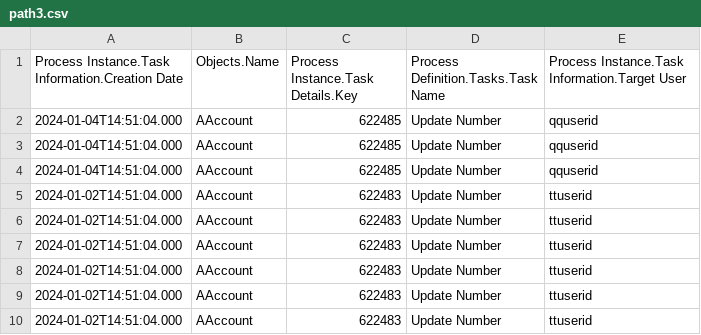
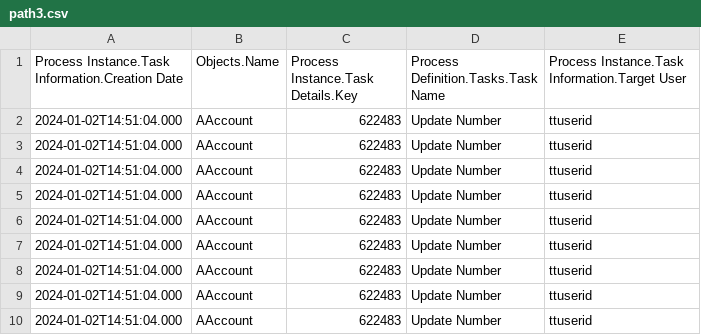
Before and after one commit to christhirst/requestsautomation, a CSV file: path3.csv, drawn as a sheet; only a part is shown; the shorter side is filled out with more unchanged rows.

```diff
--- a/path3.csv
+++ b/path3.csv
@@ -1,6 +1,2 @@
 Process Instance.Task Information.Creation Date,Objects.Name,Process Instance.Task Details.Key,Process Definition.Tasks.Task Name,Process Instance.Task Information.Target User
-2024-01-04T14:51:04.000,AAccount,622485,Update Number,qquserid
-2024-01-04T14:51:04.000,AAccount,622485,Update Number,qquserid
-2024-01-04T14:51:04.000,AAccount,622485,Update Number,qquserid
-2024-01-02T14:51:04.000,AAccount,622483,Update Number,ttuserid
 2024-01-02T14:51:04.000,AAccount,622483,Update Number,ttuserid
```
Also changed, not shown: 1 other file.
